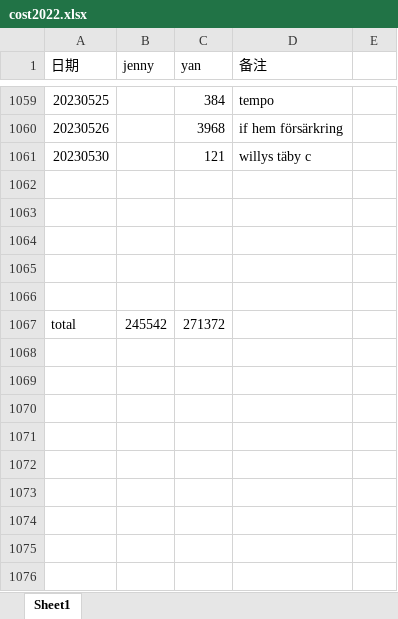
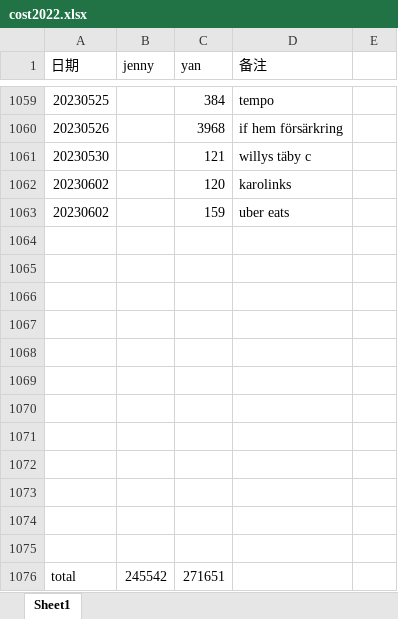
Before and after one commit to yanhuanwang/cost2022, an Excel workbook: cost2022.xlsx, sheet Sheet1, drawn as a sheet; only a part is shown, gaps mark what is left out; values as stored, in another font and other column widths than the file's, no borders; addresses are those after the commit; the diff names each change by its address in the sheet, - before the commit and + after, or states it on an @@ line.

Commit message:
20230602

```diff
--- a/cost2022.xlsx (sheet Sheet1)
+++ b/cost2022.xlsx (sheet Sheet1)
+row 1062: 20230602 |  | 120 | karolinks
+row 1063: 20230602 |  | 159 | uber eats
+row 1069: (empty)
+row 1070: (empty)
+row 1071: (empty)
+row 1072: (empty)
+row 1073: (empty)
+row 1074: (empty)
+row 1075: (empty)
-C1076 (yan): 271372
+C1076 (yan): 271651
```
Also changed, not shown: formulas that keep their value.
